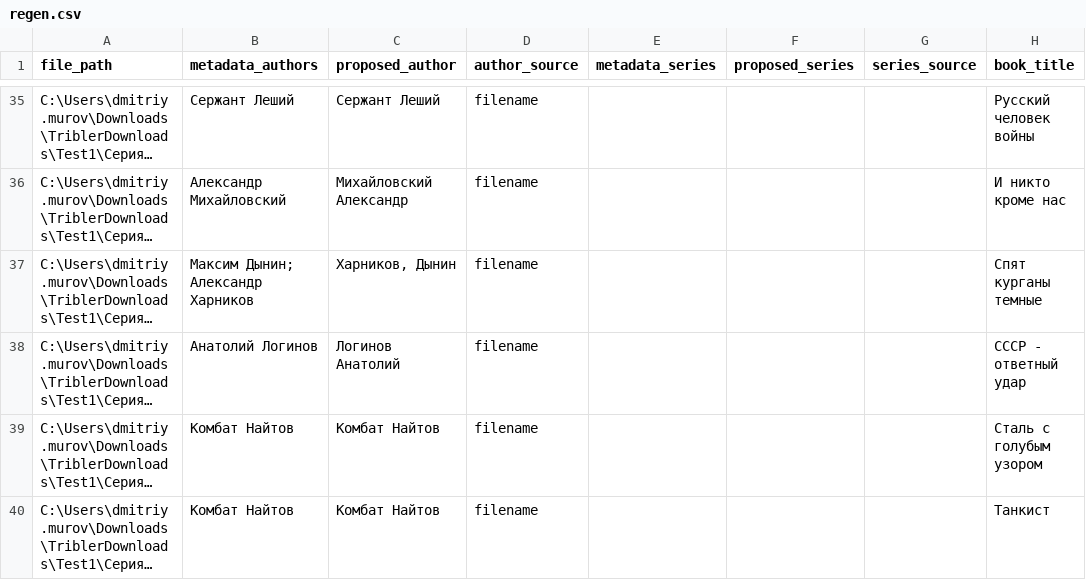
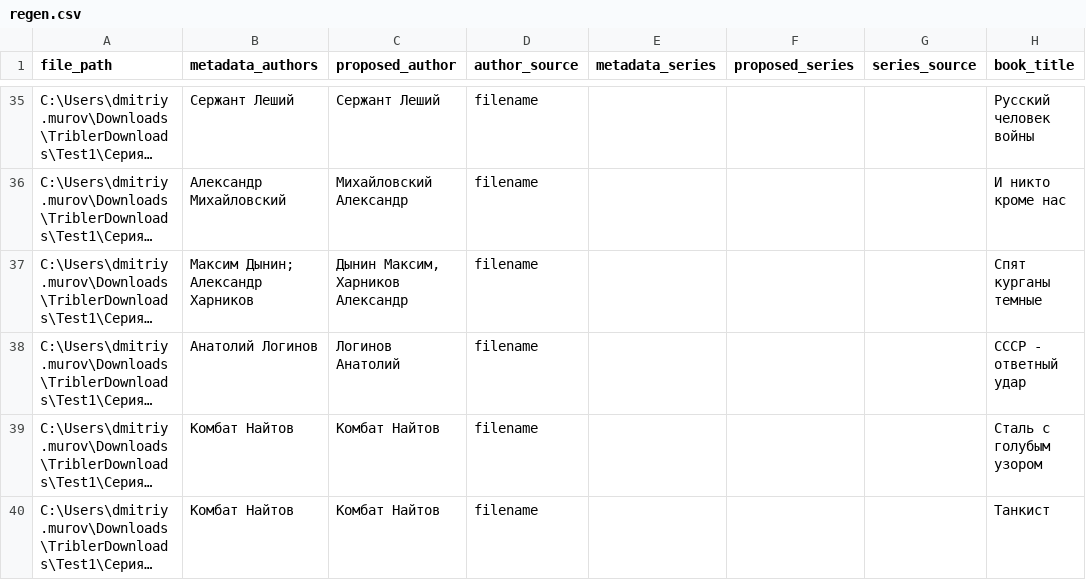
Before and after one commit to akadimka/EBLO, a CSV file: regen.csv, drawn as a sheet; only a part is shown, gaps mark what is left out; long unchanged cells end in …; the diff names each change by its address in the sheet, - before the commit and + after, or states it on an @@ line.

Commit message:
Fix: Expand all author names from multi-author metadata
- Added _extract_all_authors_from_metadata() to retrieve ALL authors from FB2 metadata
- Updated _expand_surnames_from_metadata() to work with complete author lists
- Fixed abbreviation expansion to search in all metadata authors, not just first
- Enhanced resolve_author_by_priority() to use all-authors metadata for better expansion
- Result: Multi-author filenames like '(Харников, Дынин)' now expand to full names
  'Дынин Максим, Харников Александр' instead of partial 'Дынин Максим'

Example:
  Before: Спят курганы... - proposed_author: 'Дынин Максим'
  After:  Спят курганы... - proposed_author: 'Дынин Максим, Харников Александр'

```diff
--- a/regen.csv
+++ b/regen.csv
-C37 (proposed_author): Харников, Дынин
+C37 (proposed_author): Дынин Максим, Харников Александр
```
Also changed, not shown: 1 other file.
